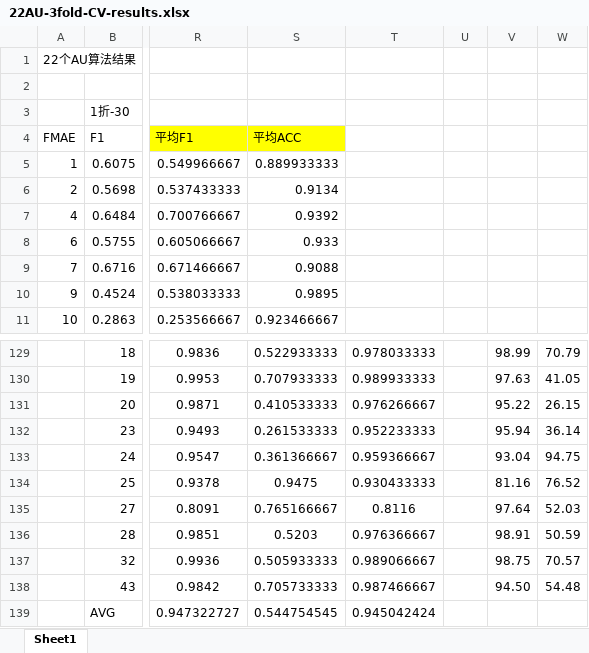
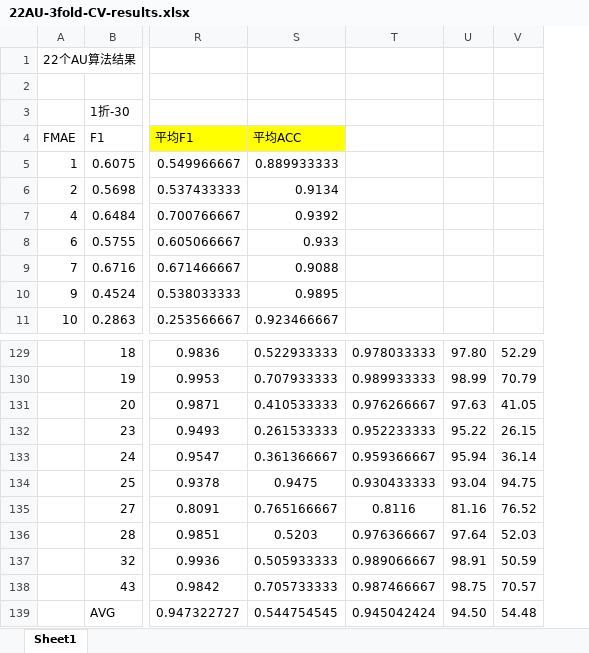
Before and after one commit to Jonas-DL/Hugging-Rain-Man, an Excel workbook: Record/22AU-3fold-CV-results.xlsx, sheet Sheet1, drawn as a sheet; only a part is shown, gaps mark what is left out; values as stored, in another font and other column widths than the file's, no borders; removed rows and columns are numbered as before the commit, all else as after; the diff covers the shown part only; the diff names each change by its address in the sheet, - before the commit and + after, or states it on an @@ line.

```diff
--- a/Record/22AU-3fold-CV-results.xlsx (sheet Sheet1)
+++ b/Record/22AU-3fold-CV-results.xlsx (sheet Sheet1)
-column U, empty
-U129: 98.99
+U129: 97.80
-V129: 70.79
+V129: 52.29
-U130: 97.63
+U130: 98.99
-V130: 41.05
+V130: 70.79
-U131: 95.22
+U131: 97.63
-V131: 26.15
+V131: 41.05
-U132: 95.94
+U132: 95.22
-V132: 36.14
+V132: 26.15
-U133: 93.04
+U133: 95.94
-V133: 94.75
+V133: 36.14
-U134: 81.16
+U134: 93.04
-V134: 76.52
+V134: 94.75
-U135: 97.64
+U135: 81.16
-V135: 52.03
+V135: 76.52
-U136: 98.91
+U136: 97.64
-V136: 50.59
+V136: 52.03
-U137: 98.75
+U137: 98.91
-V137: 70.57
+V137: 50.59
-U138: 94.50
+U138: 98.75
-V138: 54.48
+V138: 70.57
-U139: (empty)
+U139: 94.50
-V139: (empty)
+V139: 54.48
```
Also changed, not shown: 29 edited cells and cell formats elsewhere in this sheet.
